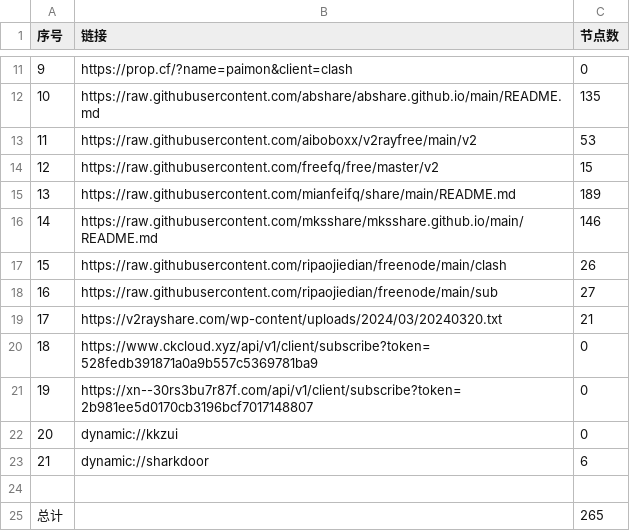
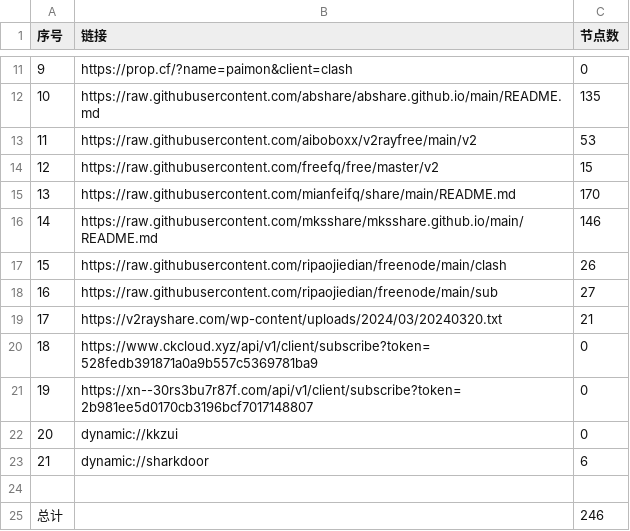
Before and after one commit to zyj68/AutoMergePublicNodes, a CSV file: list_result.csv, drawn as a sheet; only a part is shown, gaps mark what is left out.

```diff
--- a/list_result.csv
+++ b/list_result.csv
@@ -14,3 +14,3 @@
 12,https://raw.githubusercontent.com/freefq/free/master/v2,15
-13,https://raw.githubusercontent.com/mianfeifq/share/main/README.md,189
+13,https://raw.githubusercontent.com/mianfeifq/share/main/README.md,170
 14,https://raw.githubusercontent.com/mksshare/mksshare.github.io/main/README.md,146
@@ -24,2 +24,2 @@
 
-总计,,265
+总计,,246
```
Also changed, not shown: 13 other files.
